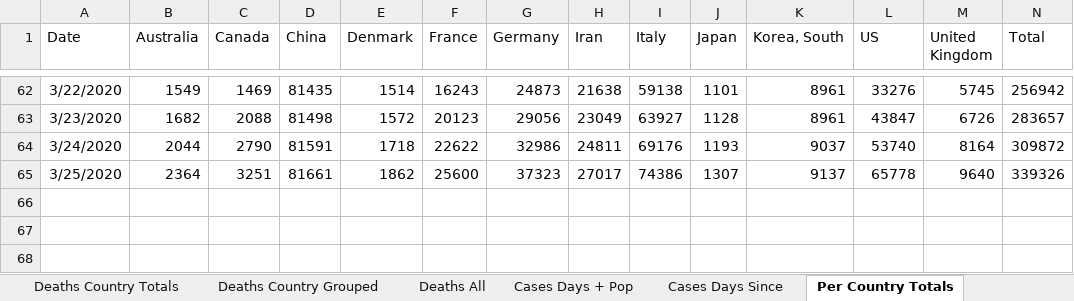
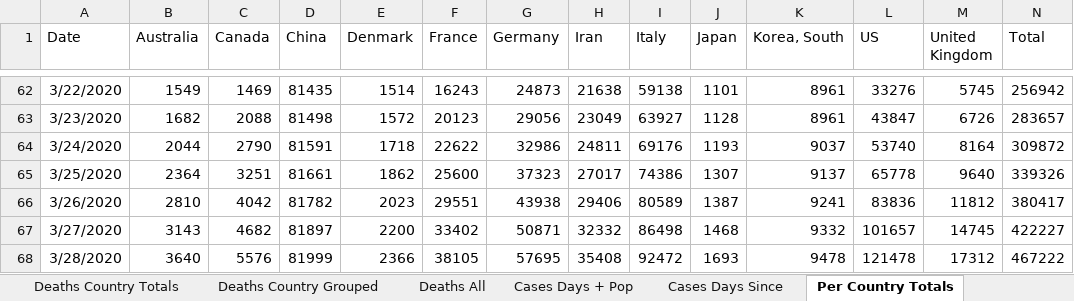
Before and after one commit to watermelonpizza/corvid-19-charts, an Excel workbook: coronavirus_dataset.xlsm, sheet Per Country Totals, drawn as a sheet; only a part is shown, gaps mark what is left out; values as stored, in another font and other column widths than the file's, no borders; table styles not drawn; the diff names each change by its address in the sheet, - before the commit and + after, or states it on an @@ line.

```diff
--- a/coronavirus_dataset.xlsm (sheet Per Country Totals)
+++ b/coronavirus_dataset.xlsm (sheet Per Country Totals)
+row 66: 3/26/2020 | 2810 | 4042 | 81782 | 2023 | 29551 | 43938 | 29406 | 80589 | 1387 | 9241 | 83836 | 11812 | 380417
+row 67: 3/27/2020 | 3143 | 4682 | 81897 | 2200 | 33402 | 50871 | 32332 | 86498 | 1468 | 9332 | 101657 | 14745 | 422227
+row 68: 3/28/2020 | 3640 | 5576 | 81999 | 2366 | 38105 | 57695 | 35408 | 92472 | 1693 | 9478 | 121478 | 17312 | 467222
```
Also changed, not shown: sheet Deaths All, sheet Cases All, sheet Deaths Days Since, sheet Cases Days Since, sheet Cases Days + Pop, sheet Deaths Days + Pop, 5 more sheets, charts or pictures.
